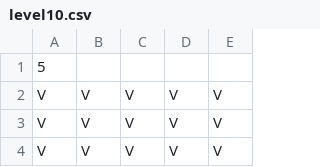
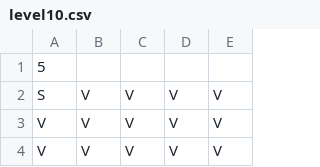
Before and after one commit to fwang2000/Vertigo, a CSV file: Vertigo/data/levels/tiles/level10.csv, drawn as a sheet; only a part is shown.

```diff
--- a/Vertigo/data/levels/tiles/level10.csv
+++ b/Vertigo/data/levels/tiles/level10.csv
@@ -1,3 +1,3 @@
 5
-V,V,V,V,V
+S,V,V,V,V
 V,V,V,V,V
```
Also changed, not shown: 28 other files.
